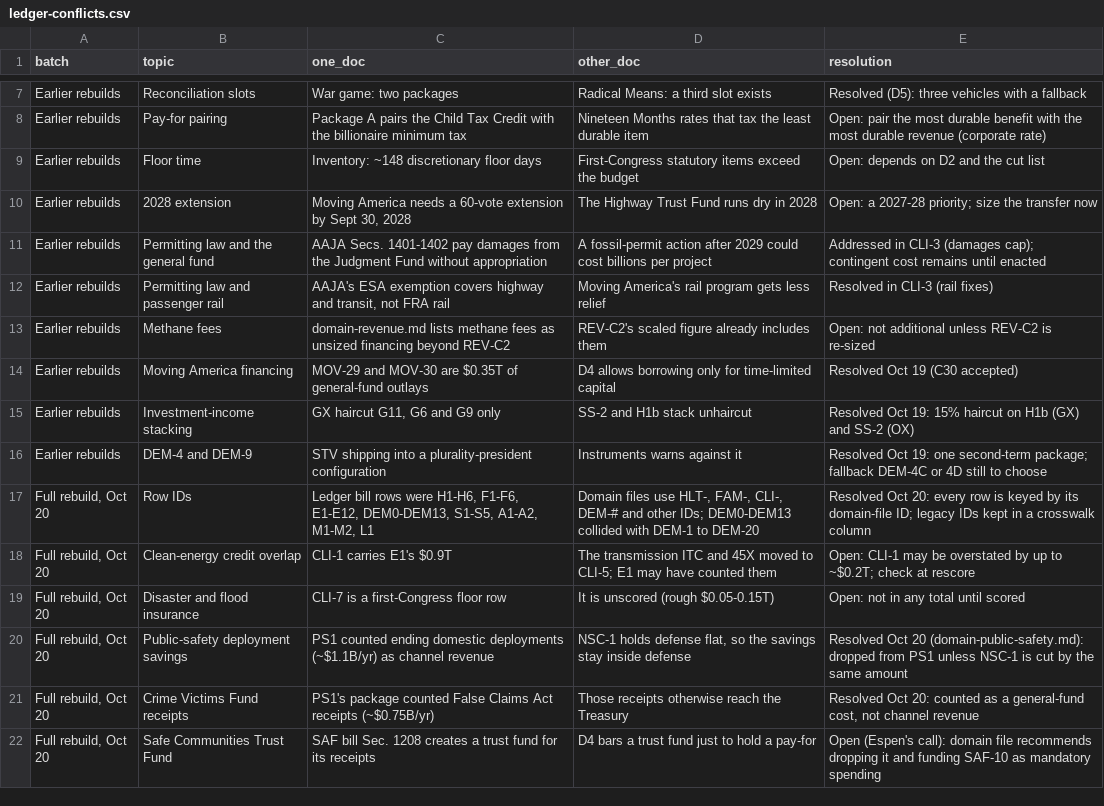
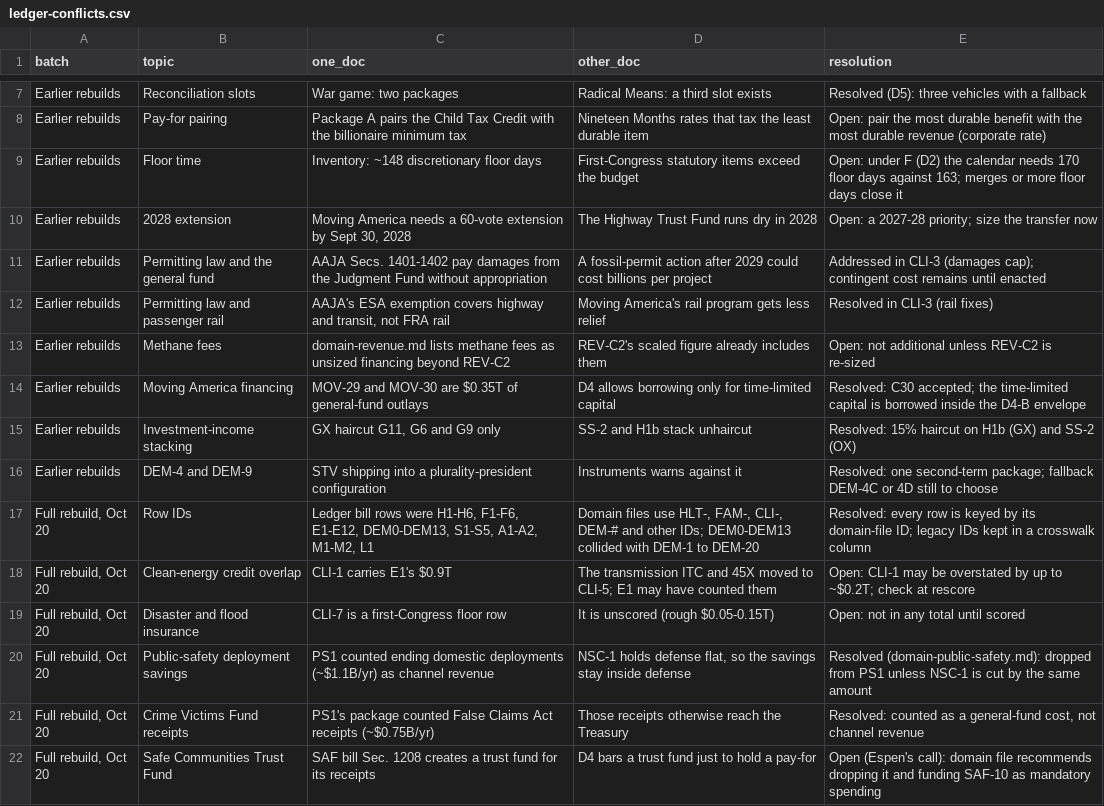
Before and after one commit to fm58cn6g4d-stack/project-2050, a CSV file: index/data/inputs/ledger-conflicts.csv, drawn as a sheet; only a part is shown, gaps mark what is left out; the diff covers the shown part only.

```diff
--- a/index/data/inputs/ledger-conflicts.csv
+++ b/index/data/inputs/ledger-conflicts.csv
@@ -8,3 +8,3 @@ Earlier rebuilds,Reconciliation slots,War game: two packages,Radical Means: a th
 Earlier rebuilds,Pay-for pairing,Package A pairs the Child Tax Credit with the billionaire minimum tax,Nineteen Months rates that tax the least durable item,Open: pair the most durable benefit with the most durable revenue (corporate rate)
-Earlier rebuilds,Floor time,Inventory: ~148 discretionary floor days,First-Congress statutory items exceed the budget,Open: depends on D2 and the cut list
+Earlier rebuilds,Floor time,Inventory: ~148 discretionary floor days,First-Congress statutory items exceed the budget,Open: under F (D2) the calendar needs 170 floor days against 163; merges or more floor days close it
 Earlier rebuilds,2028 extension,"Moving America needs a 60-vote extension by Sept 30, 2028",The Highway Trust Fund runs dry in 2028,Open: a 2027-28 priority; size the transfer now
@@ -13,10 +13,10 @@ Earlier rebuilds,Permitting law and passenger rail,"AAJA's ESA exemption covers
 Earlier rebuilds,Methane fees,domain-revenue.md lists methane fees as unsized financing beyond REV-C2,REV-C2's scaled figure already includes them,Open: not additional unless REV-C2 is re-sized
-Earlier rebuilds,Moving America financing,MOV-29 and MOV-30 are $0.35T of general-fund outlays,D4 allows borrowing only for time-limited capital,Resolved Oct 19 (C30 accepted)
-Earlier rebuilds,Investment-income stacking,"GX haircut G11, G6 and G9 only",SS-2 and H1b stack unhaircut,Resolved Oct 19: 15% haircut on H1b (GX) and SS-2 (OX)
-Earlier rebuilds,DEM-4 and DEM-9,STV shipping into a plurality-president configuration,Instruments warns against it,Resolved Oct 19: one second-term package; fallback DEM-4C or 4D still to choose
-"Full rebuild, Oct 20",Row IDs,"Ledger bill rows were H1-H6, F1-F6, E1-E12, DEM0-DEM13, S1-S5, A1-A2, M1-M2, L1","Domain files use HLT-, FAM-, CLI-, DEM-# and other IDs; DEM0-DEM13 collided with DEM-1 to DEM-20",Resolved Oct 20: every row is keyed by its domain-file ID; legacy IDs kept in a crosswalk column
+Earlier rebuilds,Moving America financing,MOV-29 and MOV-30 are $0.35T of general-fund outlays,D4 allows borrowing only for time-limited capital,Resolved: C30 accepted; the time-limited capital is borrowed inside the D4-B envelope
+Earlier rebuilds,Investment-income stacking,"GX haircut G11, G6 and G9 only",SS-2 and H1b stack unhaircut,Resolved: 15% haircut on H1b (GX) and SS-2 (OX)
+Earlier rebuilds,DEM-4 and DEM-9,STV shipping into a plurality-president configuration,Instruments warns against it,Resolved: one second-term package; fallback DEM-4C or 4D still to choose
+"Full rebuild, Oct 20",Row IDs,"Ledger bill rows were H1-H6, F1-F6, E1-E12, DEM0-DEM13, S1-S5, A1-A2, M1-M2, L1","Domain files use HLT-, FAM-, CLI-, DEM-# and other IDs; DEM0-DEM13 collided with DEM-1 to DEM-20",Resolved: every row is keyed by its domain-file ID; legacy IDs kept in a crosswalk column
 "Full rebuild, Oct 20",Clean-energy credit overlap,CLI-1 carries E1's $0.9T,The transmission ITC and 45X moved to CLI-5; E1 may have counted them,Open: CLI-1 may be overstated by up to ~$0.2T; check at rescore
 "Full rebuild, Oct 20",Disaster and flood insurance,CLI-7 is a first-Congress floor row,It is unscored (rough $0.05-0.15T),Open: not in any total until scored
-"Full rebuild, Oct 20",Public-safety deployment savings,PS1 counted ending domestic deployments (~$1.1B/yr) as channel revenue,"NSC-1 holds defense flat, so the savings stay inside defense",Resolved Oct 20 (domain-public-safety.md): dropped from PS1 unless NSC-1 is cut by the same amount
-"Full rebuild, Oct 20",Crime Victims Fund receipts,PS1's package counted False Claims Act receipts (~$0.75B/yr),Those receipts otherwise reach the Treasury,"Resolved Oct 20: counted as a general-fund cost, not channel revenue"
+"Full rebuild, Oct 20",Public-safety deployment savings,PS1 counted ending domestic deployments (~$1.1B/yr) as channel revenue,"NSC-1 holds defense flat, so the savings stay inside defense",Resolved (domain-public-safety.md): dropped from PS1 unless NSC-1 is cut by the same amount
+"Full rebuild, Oct 20",Crime Victims Fund receipts,PS1's package counted False Claims Act receipts (~$0.75B/yr),Those receipts otherwise reach the Treasury,"Resolved: counted as a general-fund cost, not channel revenue"
 "Full rebuild, Oct 20",Safe Communities Trust Fund,SAF bill Sec. 1208 creates a trust fund for its receipts,D4 bars a trust fund just to hold a pay-for,Open (Espen's call): domain file recommends dropping it and funding SAF-10 as mandatory spending
```
Also changed, not shown: 25 edited cells elsewhere in this file, index/data/inputs/incidence-rows.csv, index/data/inputs/ledger-bills.csv, 39 other files.
